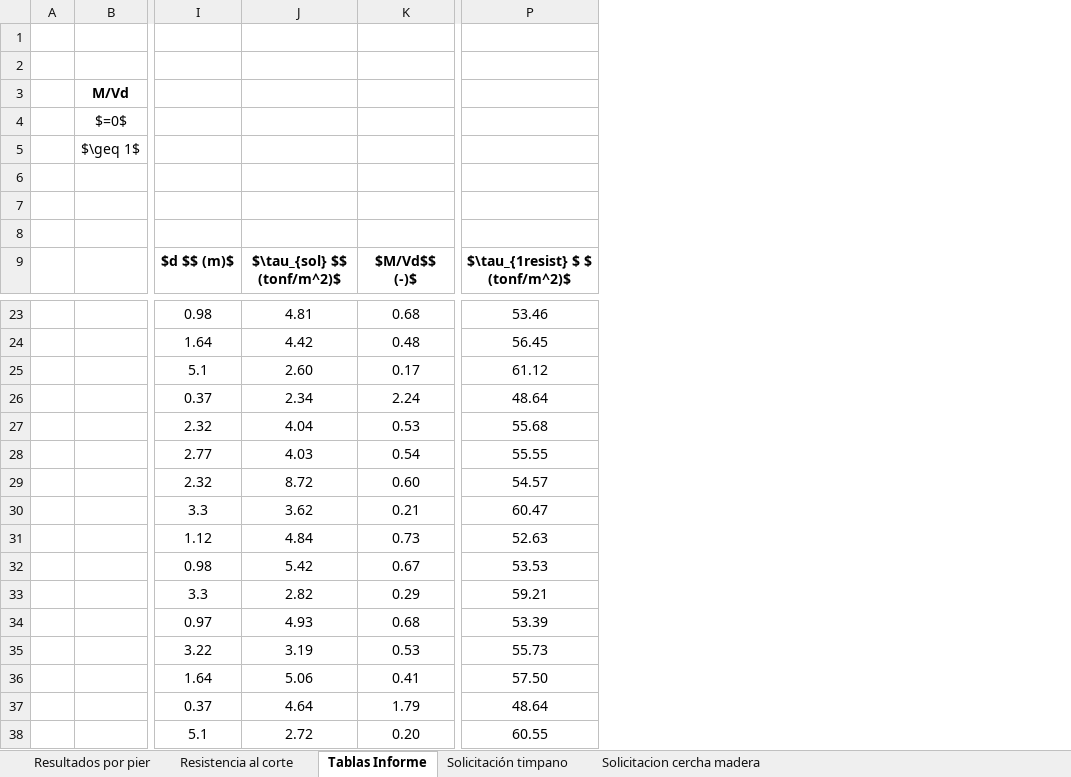
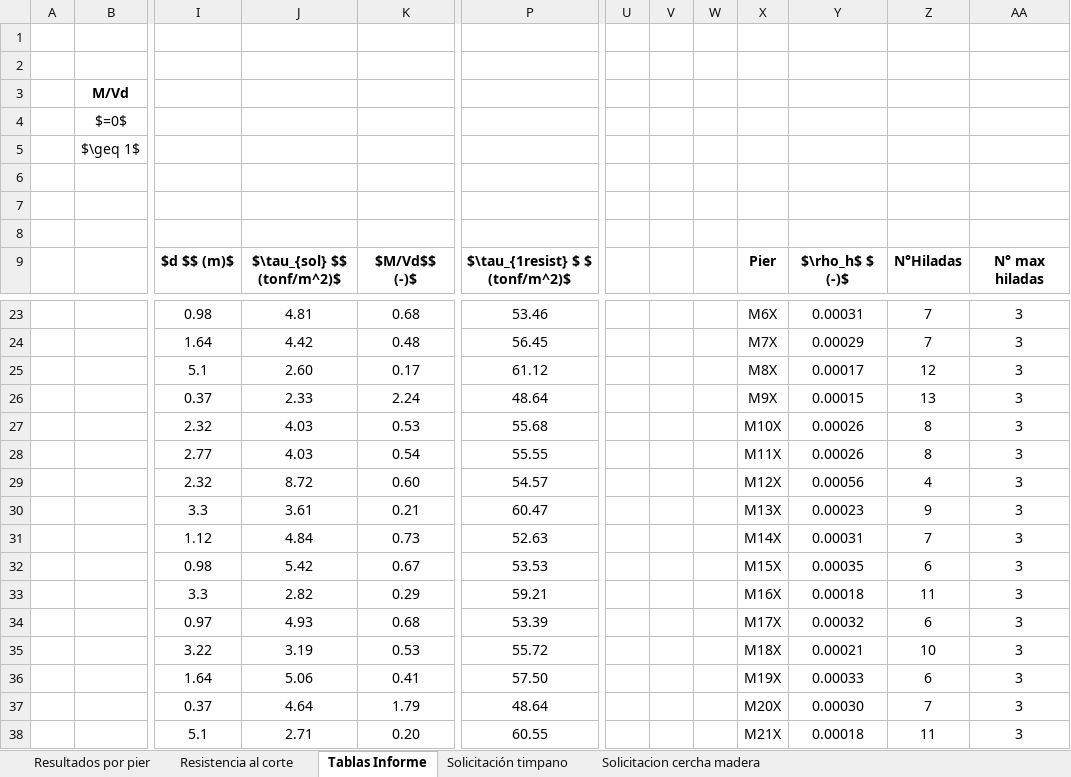
Before and after one commit to ppizarror/proyecto-CI5223, an Excel workbook: Tarea 03/diseño corte.xlsx, sheet Tablas Informe, drawn as a sheet; only a part is shown, gaps mark what is left out; values as stored, in another font and other column widths than the file's, no borders; the diff names each change by its address in the sheet, - before the commit and + after, or states it on an @@ line.

Commit message:
termino tablas diseño al corte

```diff
--- a/Tarea 03/diseño corte.xlsx (sheet Tablas Informe)
+++ b/Tarea 03/diseño corte.xlsx (sheet Tablas Informe)
+column U, empty
+column V, empty
+column W, empty
+column X, row 9: Pier; rows 23-38: M6X | M7X | M8X | M9X | M10X | M11X | M12X | M13X | M14X | M15X | M16X | M17X | M18X | M19X | M20X | M21X
+column Y, row 9: $\rho_h$ $ (-)$; rows 23-38: 0.00031 | 0.00029 | 0.00017 | 0.00015 | 0.00026 | 0.00026 | 0.00056 | 0.00023 | 0.00031 | 0.00035 | 0.00018 | 0.00032 | 0.00021 | 0.00033 | 0.00030 | 0.00018
+column Z, row 9: N°Hiladas; rows 23-38: 7 | 7 | 12 | 13 | 8 | 8 | 4 | 9 | 7 | 6 | 11 | 6 | 10 | 6 | 7 | 11
+column AA, row 9: N° max hiladas; rows 23-38: all 3
-J26: 2.34
+J26: 2.33
-J27: 4.04
+J27: 4.03
-J30: 3.62
+J30: 3.61
-P35: 55.73
+P35: 55.72
-J38: 2.72
+J38: 2.71
```
Also changed, not shown: sheet Resultados por pier, sheet Resistencia al corte.
